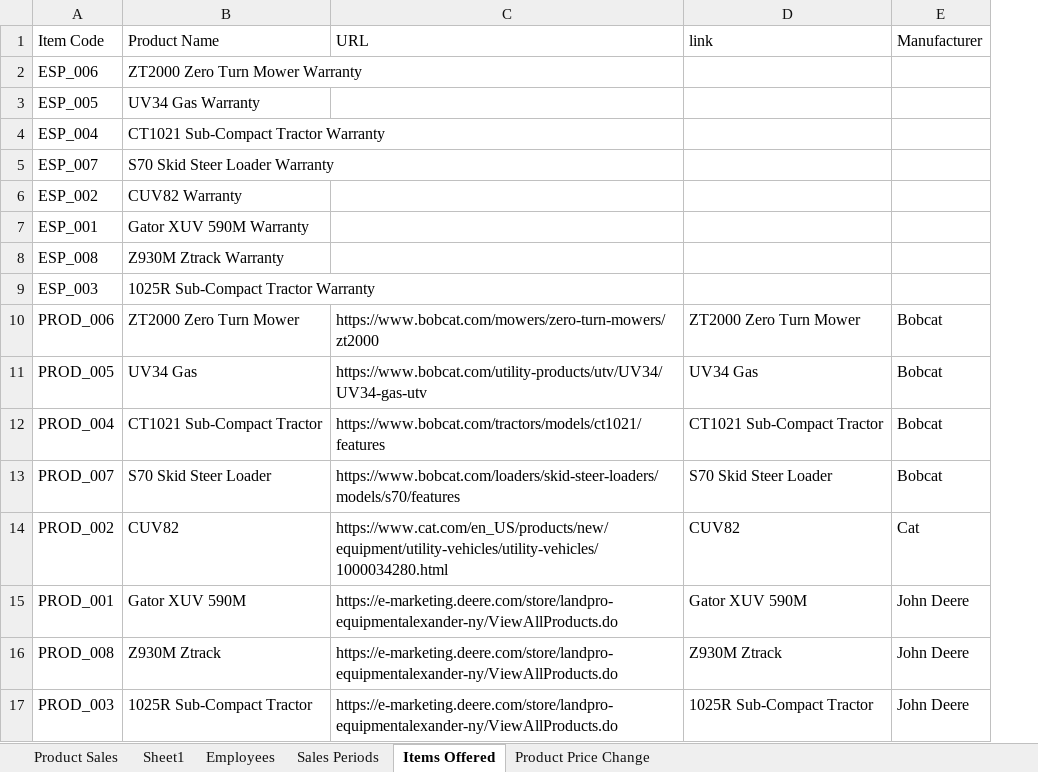
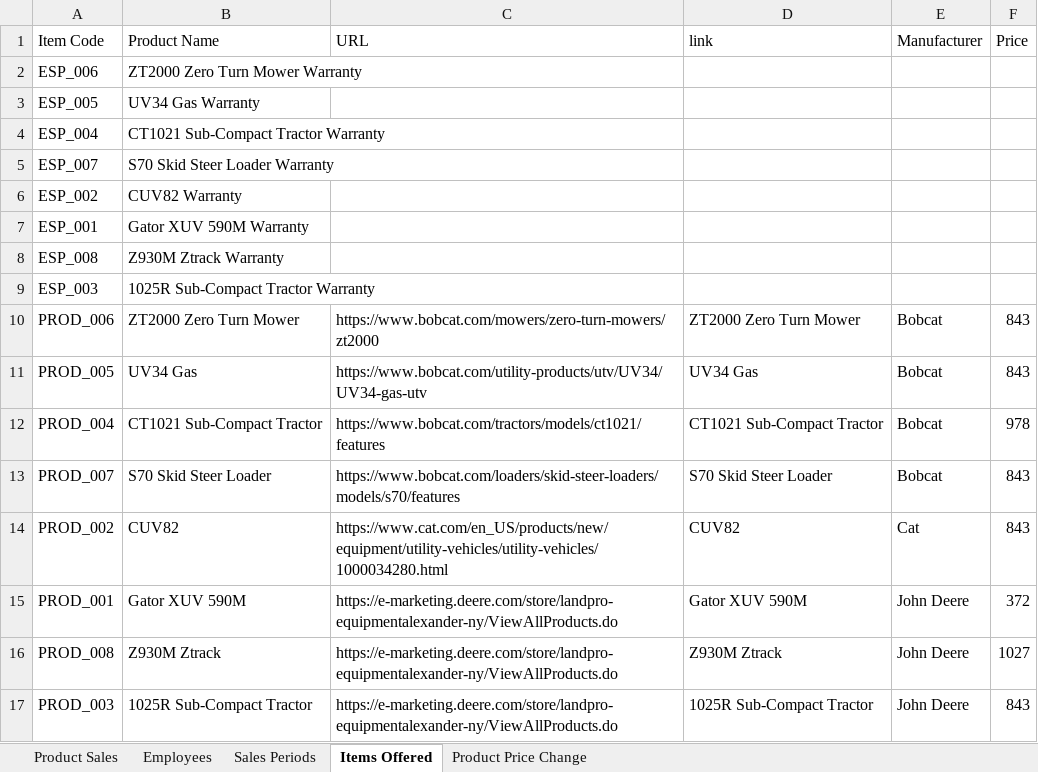
Before and after one commit to ivanzapatarivera/Mid_Capstone_Store_Sales_Decision_System, an Excel workbook: data.xlsx, sheet Items Offered, drawn as a sheet; values as stored, in another font and other column widths than the file's, no borders; table styles not drawn; the diff names each change by its address in the sheet, - before the commit and + after, or states it on an @@ line.

```diff
--- a/data.xlsx (sheet Items Offered)
+++ b/data.xlsx (sheet Items Offered)
-sheet tab: Sheet1
+column F (Price), rows 10-17: 843 | 843 | 978 | 843 | 843 | 372 | 1027 | 843
```
Also changed, not shown: 3 other files.
